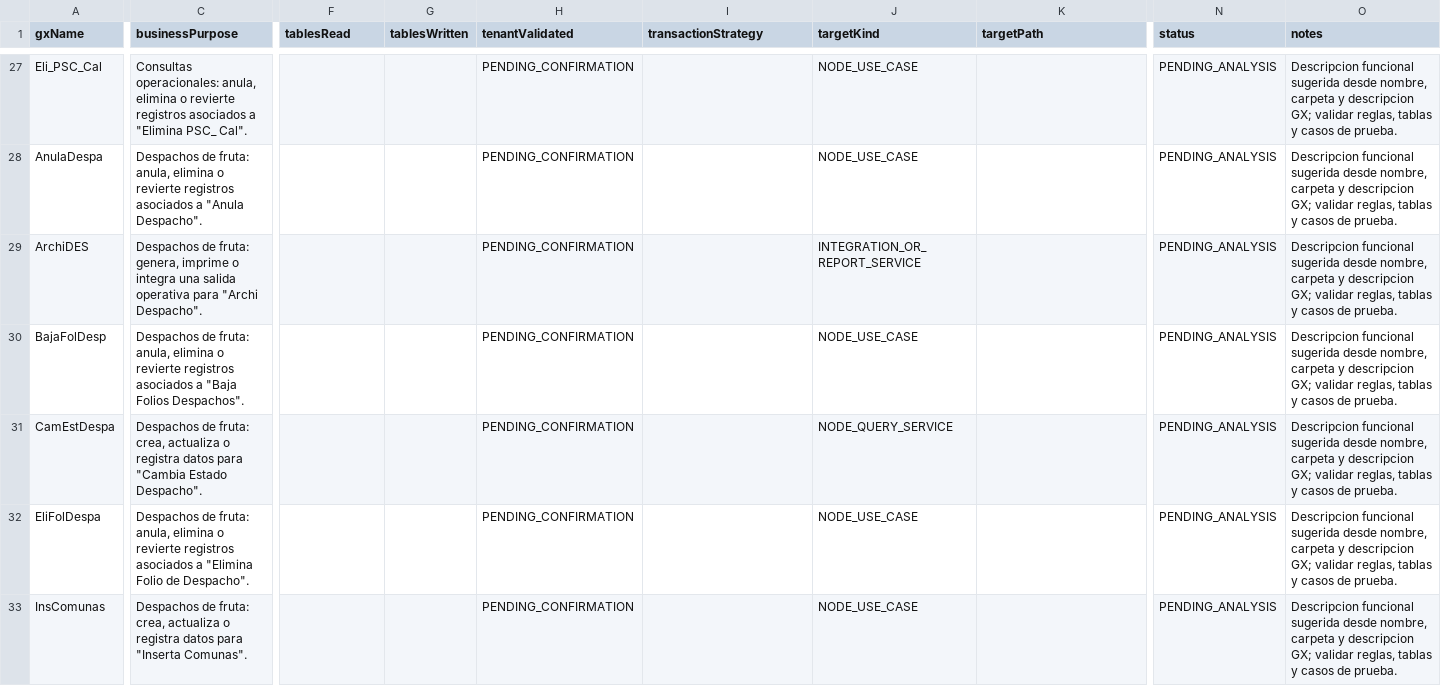
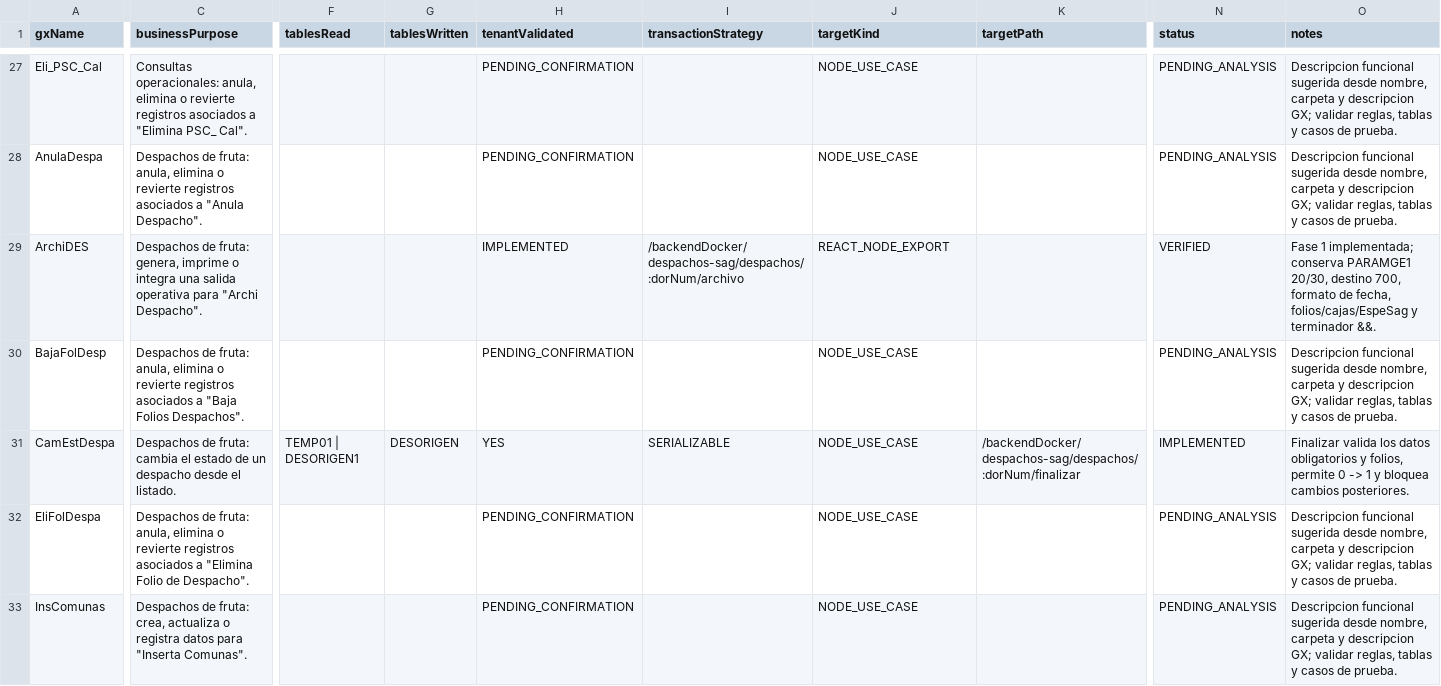
Before and after one commit to Randradev001/backendConex, a CSV file: docs/gx8/migration-register.csv, drawn as a sheet; only a part is shown, gaps mark what is left out; the diff covers the shown part only; the diff names each change by its address in the sheet, - before the commit and + after, or states it on an @@ line.

```diff
--- a/docs/gx8/migration-register.csv
+++ b/docs/gx8/migration-register.csv
-H29 (tenantValidated): PENDING_CONFIRMATION
+H29 (tenantValidated): IMPLEMENTED
-I29 (transactionStrategy): (empty)
+I29 (transactionStrategy): /backendDocker/despachos-sag/despachos/:dorNum/archivo
-J29 (targetKind): INTEGRATION_OR_REPORT_SERVICE
+J29 (targetKind): REACT_NODE_EXPORT
-N29 (status): PENDING_ANALYSIS
+N29 (status): VERIFIED
-O29 (notes): Descripcion funcional sugerida desde nombre, carpeta y descripcion GX; validar reglas, tablas y casos de prueba.
+O29 (notes): Fase 1 implementada; conserva PARAMGE1 20/30, destino 700, formato de fecha, folios/cajas/EspeSag y terminador &&.
-C31 (businessPurpose): …de fruta: crea, actualiza o registra datos para "Cambia Estado Despacho".
+C31 (businessPurpose): …de fruta: cambia el estado de un despacho desde el listado.
-F31 (tablesRead): (empty)
+F31 (tablesRead): TEMP01 | DESORIGEN1
-G31 (tablesWritten): (empty)
+G31 (tablesWritten): DESORIGEN
-H31 (tenantValidated): PENDING_CONFIRMATION
+H31 (tenantValidated): YES
-I31 (transactionStrategy): (empty)
+I31 (transactionStrategy): SERIALIZABLE
-J31 (targetKind): NODE_QUERY_SERVICE
+J31 (targetKind): NODE_USE_CASE
-K31 (targetPath): (empty)
+K31 (targetPath): /backendDocker/despachos-sag/despachos/:dorNum/finalizar
-N31 (status): PENDING_ANALYSIS
+N31 (status): IMPLEMENTED
-O31 (notes): Descripcion funcional sugerida desde nombre, carpeta y descripcion GX; validar reglas, tablas y casos de prueba.
+O31 (notes): Finalizar valida los datos obligatorios y folios, permite 0 -> 1 y bloquea cambios posteriores.
```
Also changed, not shown: 37 edited cells elsewhere in this file, 44 other files.
